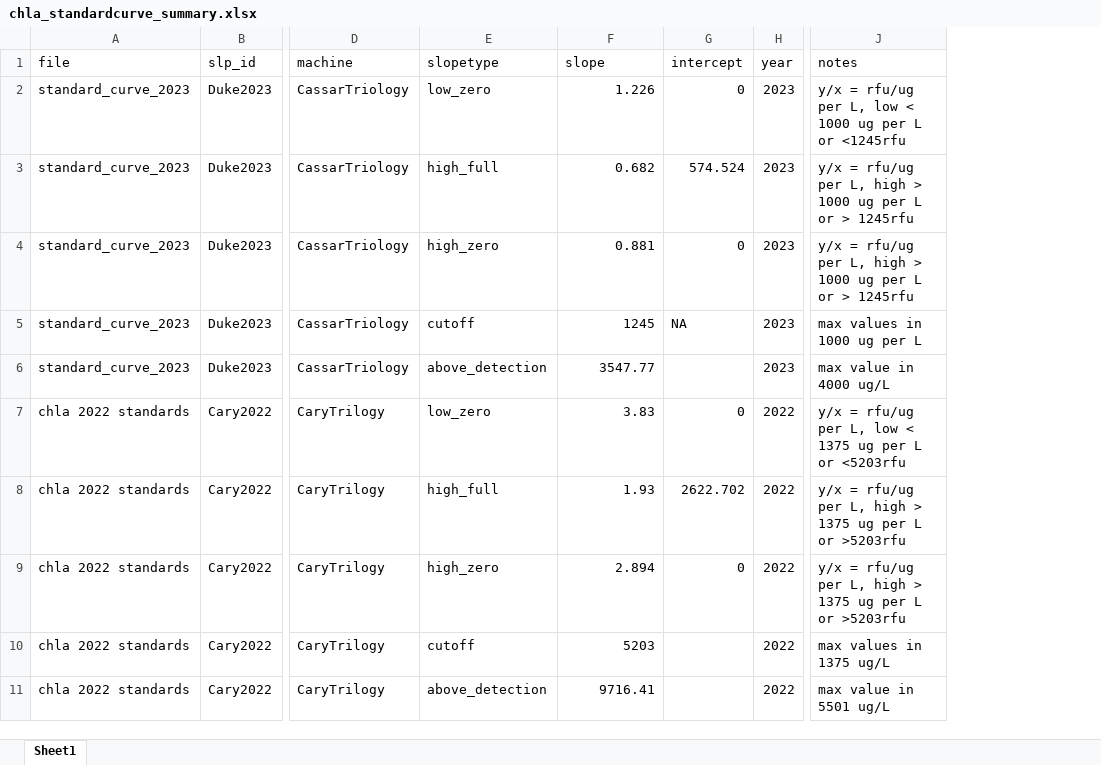
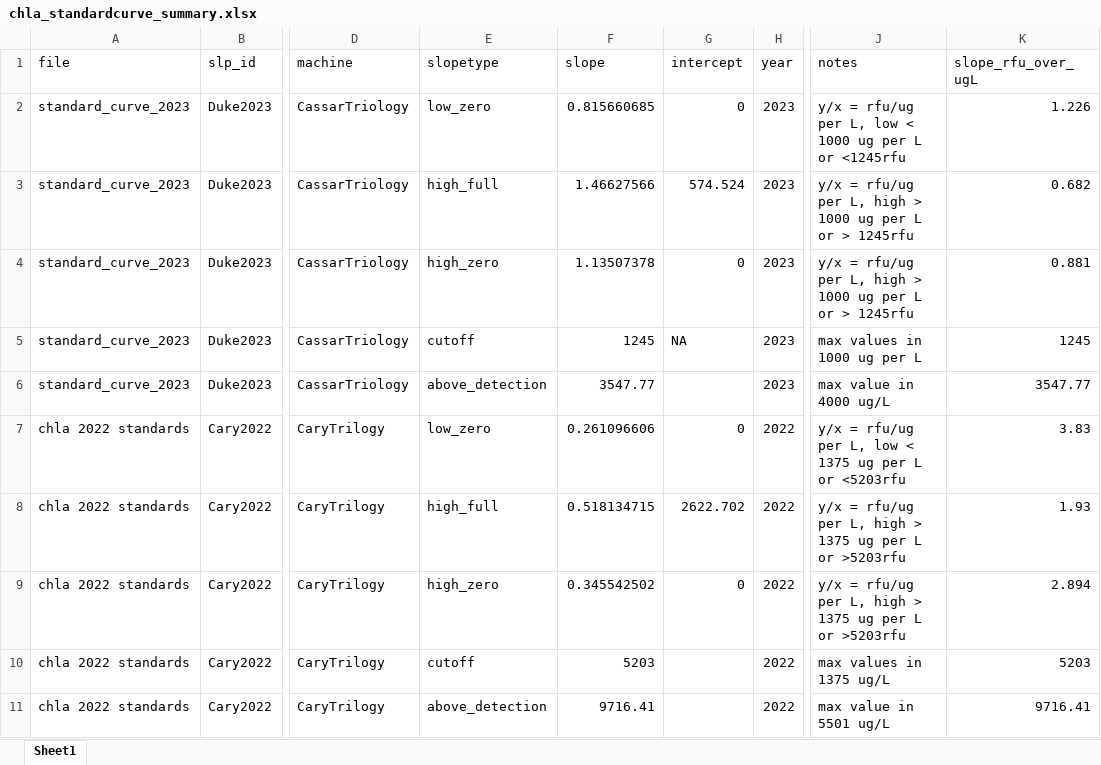
Before and after one commit to audreythellman/hbwater_chla, an Excel workbook: raw data/chla_standardcurve_summary.xlsx, sheet Sheet1, drawn as a sheet; only a part is shown, gaps mark what is left out; values as stored, in another font and other column widths than the file's, no borders; the diff names each change by its address in the sheet, - before the commit and + after, or states it on an @@ line.

Commit message:
updated slopes in st curve summary, added viz

```diff
--- a/raw data/chla_standardcurve_summary.xlsx (sheet Sheet1)
+++ b/raw data/chla_standardcurve_summary.xlsx (sheet Sheet1)
+column K (slope_rfu_over_ugL), rows 2-11: 1.226 | 0.682 | 0.881 | 1245 | 3547.77 | 3.83 | 1.93 | 2.894 | 5203 | 9716.41
-F2 (slope): 1.226
+F2 (slope): 0.815660685
-F3 (slope): 0.682
+F3 (slope): 1.46627566
-F4 (slope): 0.881
+F4 (slope): 1.13507378
-F7 (slope): 3.83
+F7 (slope): 0.261096606
-F8 (slope): 1.93
+F8 (slope): 0.518134715
-F9 (slope): 2.894
+F9 (slope): 0.345542502
```
Also changed, not shown: 4 other files.
